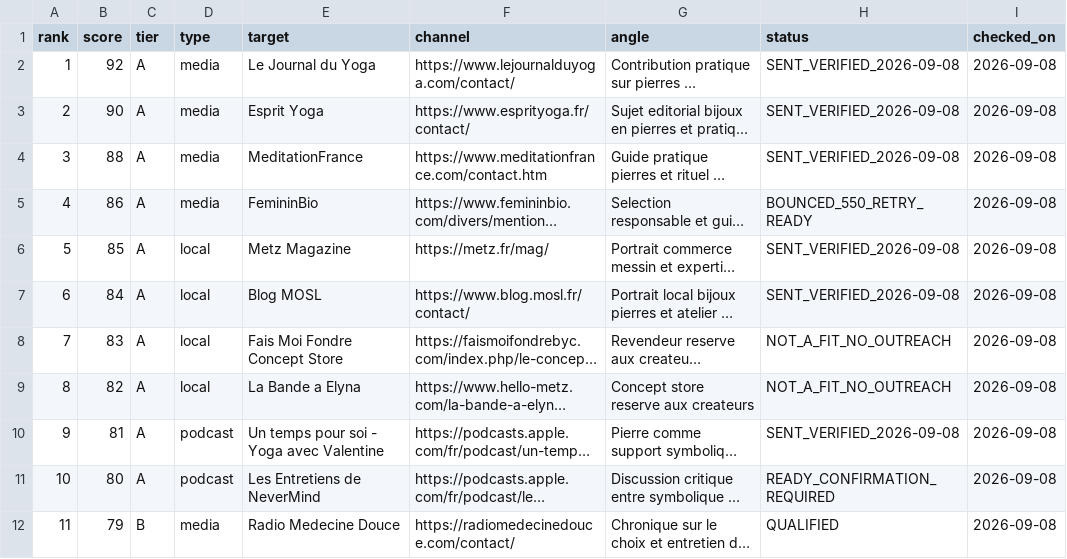
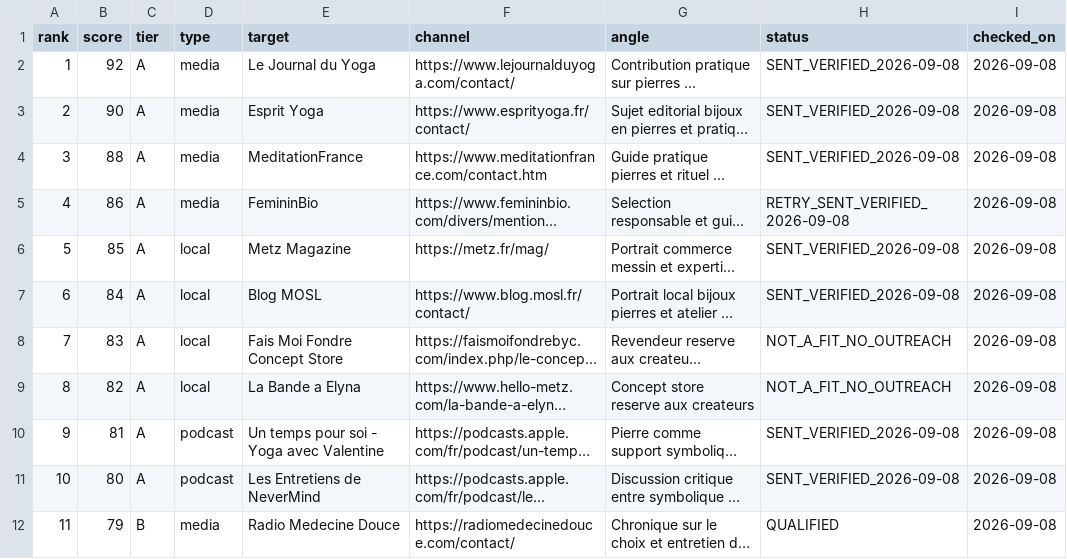
Before and after one commit to MilauraSouffle/dawn-X-milaura, a CSV file: docs/audits/2026-09-08-authority-outreach-100.csv, drawn as a sheet; only a part is shown; long unchanged cells end in …; the diff names each change by its address in the sheet, - before the commit and + after, or states it on an @@ line.

Commit message:
docs: record outreach wave authorization

```diff
--- a/docs/audits/2026-09-08-authority-outreach-100.csv
+++ b/docs/audits/2026-09-08-authority-outreach-100.csv
-H5 (status): BOUNCED_550_RETRY_READY
+H5 (status): RETRY_SENT_VERIFIED_2026-09-08
-H11 (status): READY_CONFIRMATION_REQUIRED
+H11 (status): SENT_VERIFIED_2026-09-08
```
Also changed, not shown: 2 other files.
